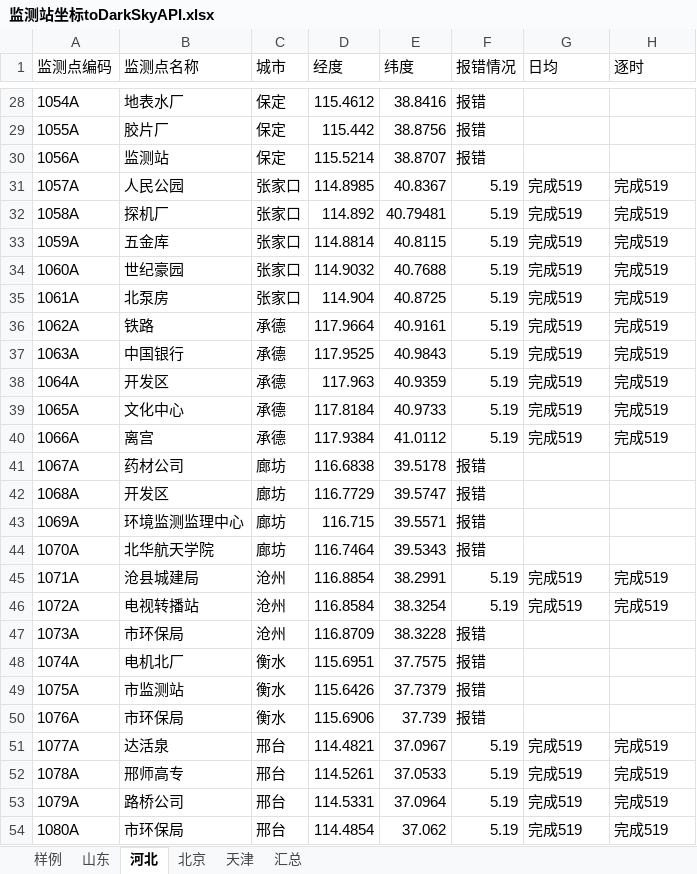
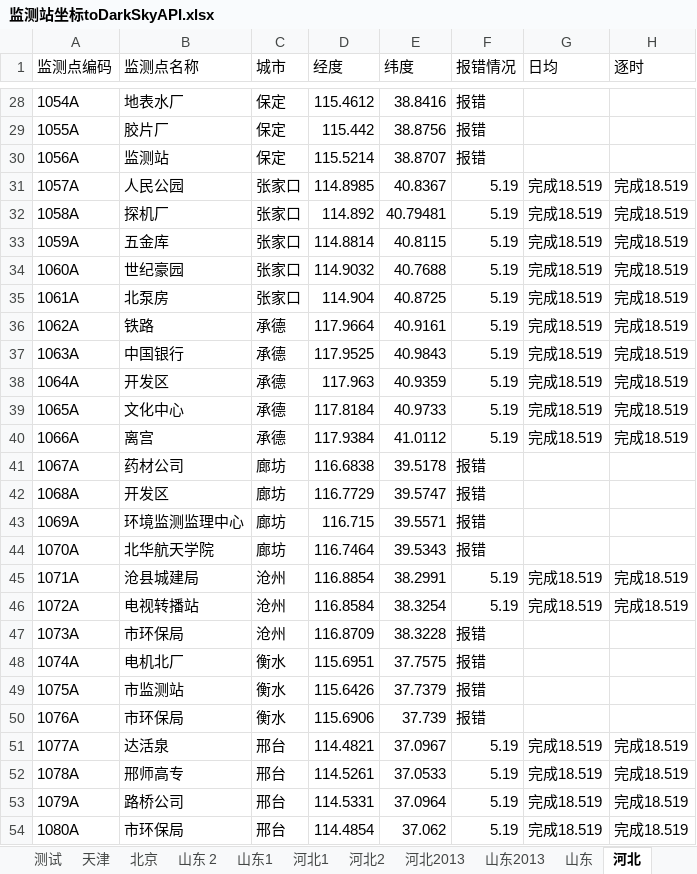
Before and after one commit to code12ab/AOD-PM2.5, an Excel workbook: 坐标/监测站坐标toDarkSkyAPI.xlsx, sheet 河北, drawn as a sheet; only a part is shown, gaps mark what is left out; values as stored, in another font and other column widths than the file's, no borders; the diff names each change by its address in the sheet, - before the commit and + after, or states it on an @@ line.

```diff
--- a/坐标/监测站坐标toDarkSkyAPI.xlsx (sheet 河北)
+++ b/坐标/监测站坐标toDarkSkyAPI.xlsx (sheet 河北)
-sheet tab: 样例
+sheet tab: 山东1
+sheet tab: 测试
+sheet tab: 山东 2
+sheet tab: 河北1
+sheet tab: 河北2
+sheet tab: 河北2013
+sheet tab: 山东2013
@@ sheet tab order changed: 测试 | 天津 | 北京 | 山东 2 | 山东1 | 河北1 | 河北2 | 河北2013 | 山东2013 | 山东 | 河北 @@
-G31:G40 (日均): 完成519
+G31:G40 (日均): 完成18.519
-H31:H40 (逐时): 完成519
+H31:H40 (逐时): 完成18.519
-G45:G46 (日均): 完成519
+G45:G46 (日均): 完成18.519
-H45:H46 (逐时): 完成519
+H45:H46 (逐时): 完成18.519
-G51:G54 (日均): 完成519
+G51:G54 (日均): 完成18.519
-H51:H54 (逐时): 完成519
+H51:H54 (逐时): 完成18.519
```
Also changed, not shown: sheet 山东1, sheet 山东, 坐标/多线程.xlsx, 12 other files.
